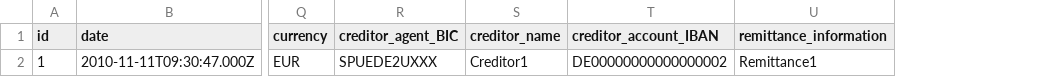
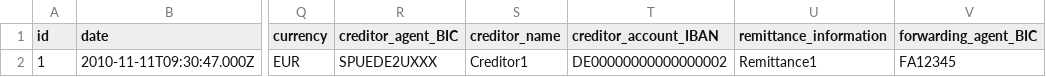
Before and after one commit to sebastienrousseau/pain001, a CSV file: templates/template.csv, drawn as a sheet; only a part is shown, gaps mark what is left out; the diff names each change by its address in the sheet, - before the commit and + after, or states it on an @@ line.

```diff
--- a/templates/template.csv
+++ b/templates/template.csv
+column V (forwarding_agent_BIC), row 2: FA12345
```
Also changed, not shown: 5 other files.
